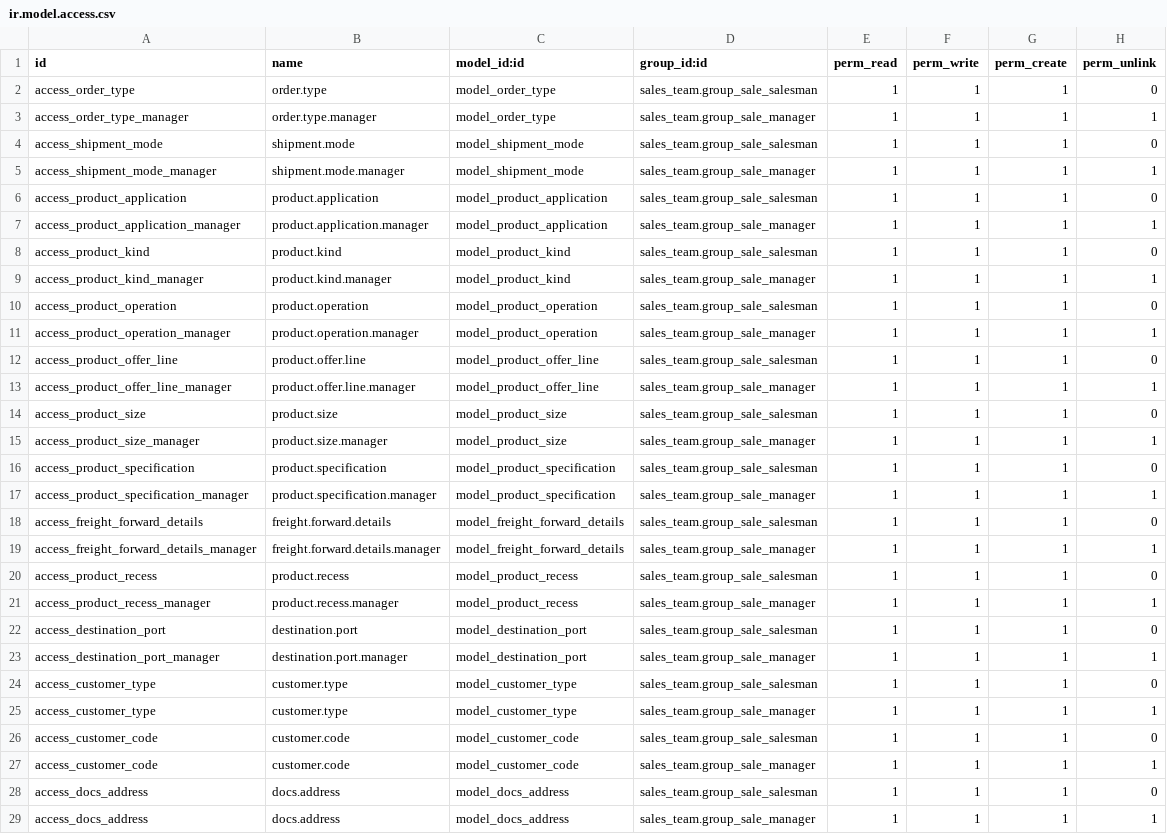
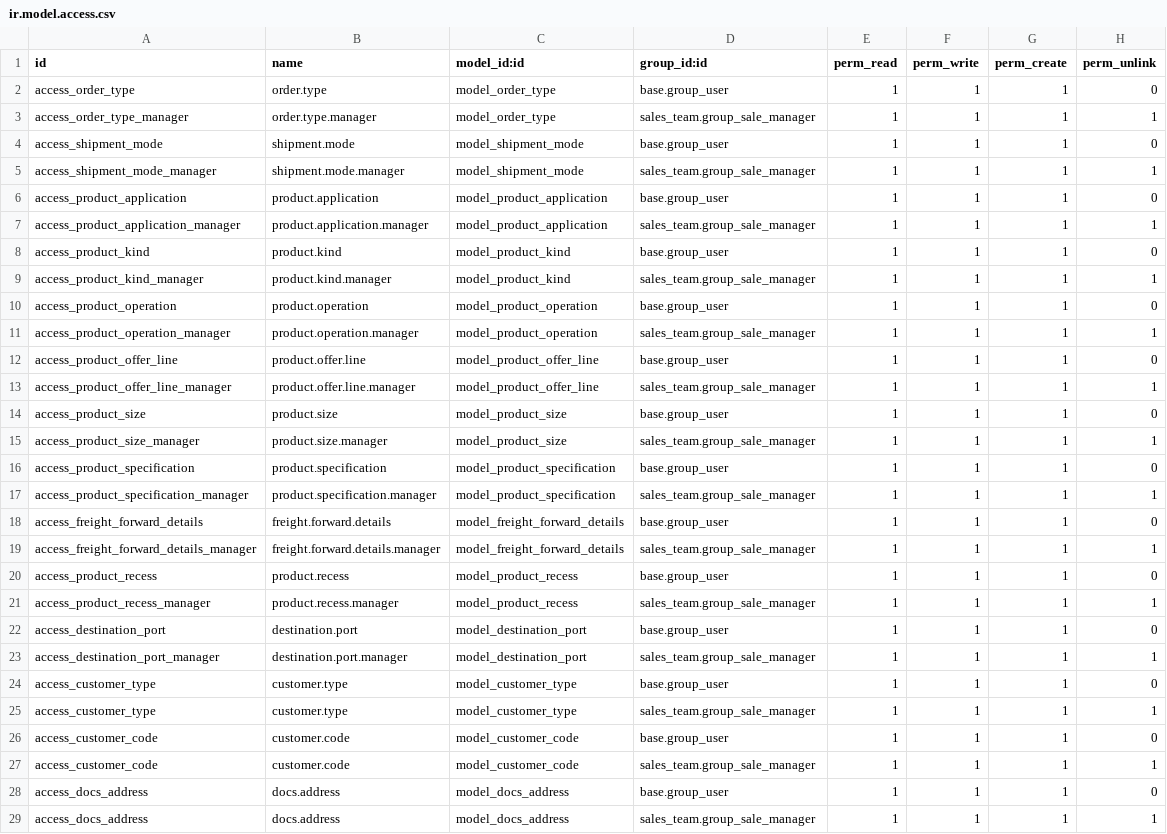
Before and after one commit to nirmalraj-erp/micro-abs, a CSV file: micro_abs_sales/security/ir.model.access.csv, drawn as a sheet; only a part is shown; the diff covers the shown part only.

Commit message:
[IMP] Changed access rights to base user

```diff
--- a/micro_abs_sales/security/ir.model.access.csv
+++ b/micro_abs_sales/security/ir.model.access.csv
@@ -1,29 +1,29 @@
 id,name,model_id:id,group_id:id,perm_read,perm_write,perm_create,perm_unlink
-access_order_type,order.type,model_order_type,sales_team.group_sale_salesman,1,1,1,0
+access_order_type,order.type,model_order_type,base.group_user,1,1,1,0
 access_order_type_manager,order.type.manager,model_order_type,sales_team.group_sale_manager,1,1,1,1
-access_shipment_mode,shipment.mode,model_shipment_mode,sales_team.group_sale_salesman,1,1,1,0
+access_shipment_mode,shipment.mode,model_shipment_mode,base.group_user,1,1,1,0
 access_shipment_mode_manager,shipment.mode.manager,model_shipment_mode,sales_team.group_sale_manager,1,1,1,1
-access_product_application,product.application,model_product_application,sales_team.group_sale_salesman,1,1,1,0
+access_product_application,product.application,model_product_application,base.group_user,1,1,1,0
 access_product_application_manager,product.application.manager,model_product_application,sales_team.group_sale_manager,1,1,1,1
-access_product_kind,product.kind,model_product_kind,sales_team.group_sale_salesman,1,1,1,0
+access_product_kind,product.kind,model_product_kind,base.group_user,1,1,1,0
 access_product_kind_manager,product.kind.manager,model_product_kind,sales_team.group_sale_manager,1,1,1,1
-access_product_operation,product.operation,model_product_operation,sales_team.group_sale_salesman,1,1,1,0
+access_product_operation,product.operation,model_product_operation,base.group_user,1,1,1,0
 access_product_operation_manager,product.operation.manager,model_product_operation,sales_team.group_sale_manager,1,1,1,1
-access_product_offer_line,product.offer.line,model_product_offer_line,sales_team.group_sale_salesman,1,1,1,0
+access_product_offer_line,product.offer.line,model_product_offer_line,base.group_user,1,1,1,0
 access_product_offer_line_manager,product.offer.line.manager,model_product_offer_line,sales_team.group_sale_manager,1,1,1,1
-access_product_size,product.size,model_product_size,sales_team.group_sale_salesman,1,1,1,0
+access_product_size,product.size,model_product_size,base.group_user,1,1,1,0
 access_product_size_manager,product.size.manager,model_product_size,sales_team.group_sale_manager,1,1,1,1
-access_product_specification,product.specification,model_product_specification,sales_team.group_sale_salesman,1,1,1,0
+access_product_specification,product.specification,model_product_specification,base.group_user,1,1,1,0
 access_product_specification_manager,product.specification.manager,model_product_specification,sales_team.group_sale_manager,1,1,1,1
-access_freight_forward_details,freight.forward.details,model_freight_forward_details,sales_team.group_sale_salesman,1,1,1,0
+access_freight_forward_details,freight.forward.details,model_freight_forward_details,base.group_user,1,1,1,0
 access_freight_forward_details_manager,freight.forward.details.manager,model_freight_forward_details,sales_team.group_sale_manager,1,1,1,1
-access_product_recess,product.recess,model_product_recess,sales_team.group_sale_salesman,1,1,1,0
+access_product_recess,product.recess,model_product_recess,base.group_user,1,1,1,0
 access_product_recess_manager,product.recess.manager,model_product_recess,sales_team.group_sale_manager,1,1,1,1
-access_destination_port,destination.port,model_destination_port,sales_team.group_sale_salesman,1,1,1,0
+access_destination_port,destination.port,model_destination_port,base.group_user,1,1,1,0
 access_destination_port_manager,destination.port.manager,model_destination_port,sales_team.group_sale_manager,1,1,1,1
-access_customer_type,customer.type,model_customer_type,sales_team.group_sale_salesman,1,1,1,0
+access_customer_type,customer.type,model_customer_type,base.group_user,1,1,1,0
 access_customer_type,customer.type,model_customer_type,sales_team.group_sale_manager,1,1,1,1
-access_customer_code,customer.code,model_customer_code,sales_team.group_sale_salesman,1,1,1,0
+access_customer_code,customer.code,model_customer_code,base.group_user,1,1,1,0
 access_customer_code,customer.code,model_customer_code,sales_team.group_sale_manager,1,1,1,1
-access_docs_address,docs.address,model_docs_address,sales_team.group_sale_salesman,1,1,1,0
+access_docs_address,docs.address,model_docs_address,base.group_user,1,1,1,0
 access_docs_address,docs.address,model_docs_address,sales_team.group_sale_manager,1,1,1,1
```
Also changed, not shown: 1 edited cell elsewhere in this file, microabs_sale_commission/security/ir.model.access.csv, 1 other file.
